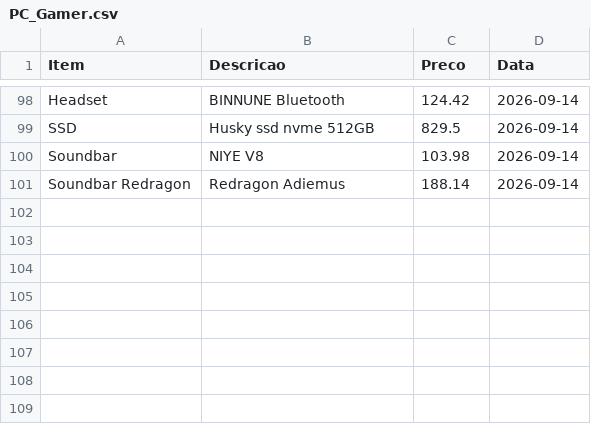
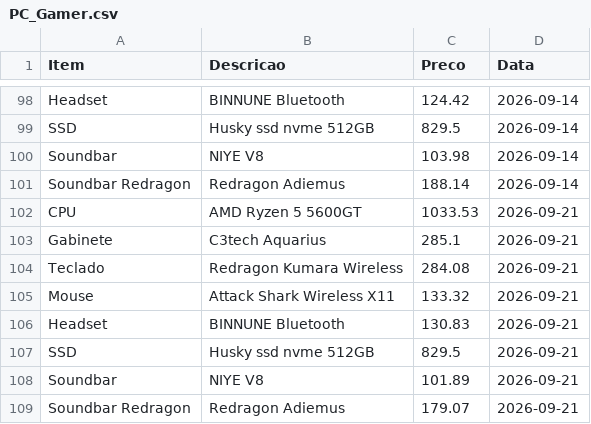
Before and after one commit to josafary-ds/PC-Gamer_Price_Monitoring, a CSV file: PC_Gamer.csv, drawn as a sheet; only a part is shown, gaps mark what is left out.

```diff
--- a/PC_Gamer.csv
+++ b/PC_Gamer.csv
@@ -101 +101,9 @@ Soundbar;NIYE V8;103.98;2026-09-14
 Soundbar Redragon;Redragon Adiemus;188.14;2026-09-14
+CPU;AMD Ryzen 5 5600GT;1033.53;2026-09-21
+Gabinete;C3tech Aquarius;285.1;2026-09-21
+Teclado;Redragon Kumara Wireless;284.08;2026-09-21
+Mouse;Attack Shark Wireless X11;133.32;2026-09-21
+Headset;BINNUNE Bluetooth;130.83;2026-09-21
+SSD;Husky ssd nvme 512GB;829.5;2026-09-21
+Soundbar;NIYE V8;101.89;2026-09-21
+Soundbar Redragon;Redragon Adiemus;179.07;2026-09-21
```
Also changed, not shown: 1 other file.
